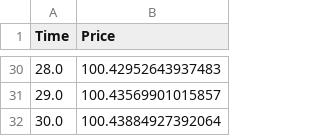
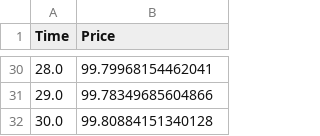
Before and after one commit to JordiCorbilla/QuantitativeFinance, a CSV file: 01-Stochastic Processes/fractional_brownian_motion.csv, drawn as a sheet; only a part is shown, gaps mark what is left out; the diff covers the shown part only.

```diff
--- a/01-Stochastic Processes/fractional_brownian_motion.csv
+++ b/01-Stochastic Processes/fractional_brownian_motion.csv
@@ -30,3 +30,3 @@ Time,Price
-28.0,100.42952643937483
-29.0,100.43569901015857
-30.0,100.43884927392064
+28.0,99.79968154462041
+29.0,99.78349685604866
+30.0,99.80884151340128
```
Also changed, not shown: 27 edited cells elsewhere in this file, 2 other files.
